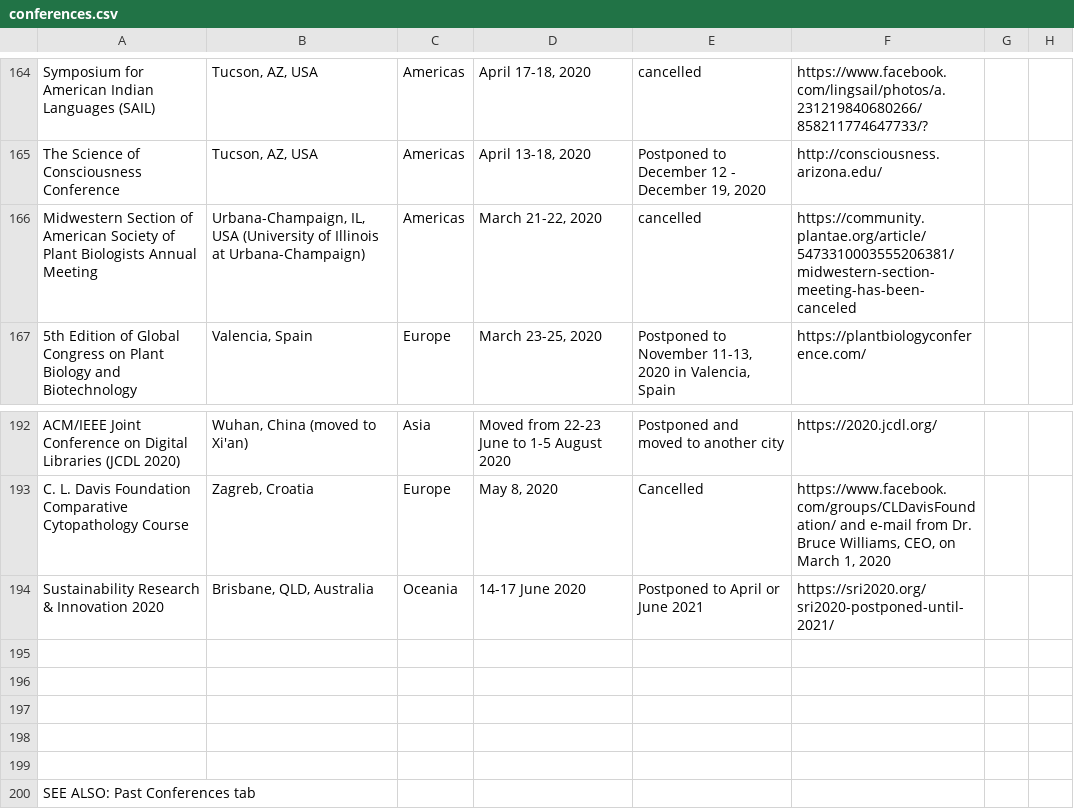
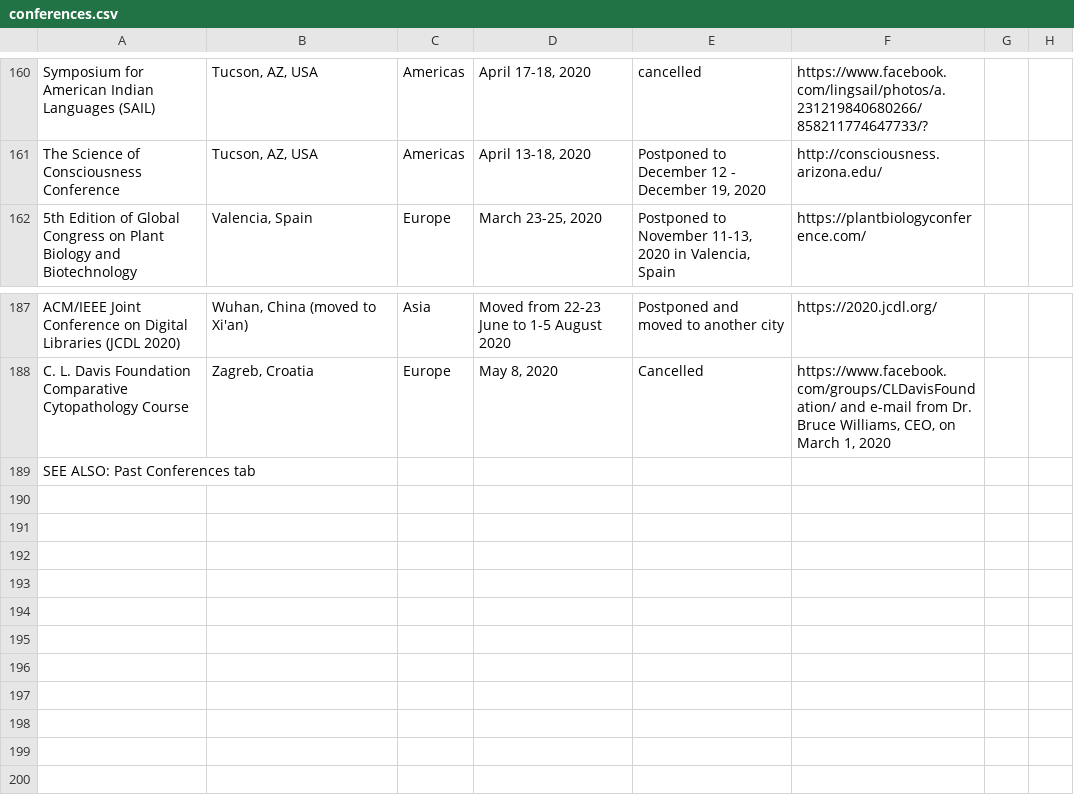
Before and after one commit to WeileiZeng/Cancelled-Academic-Conferences, a CSV file: conferences.csv, drawn as a sheet; only a part is shown, gaps mark what is left out; the diff covers the shown part only.

```diff
--- a/conferences.csv
+++ b/conferences.csv
@@ -177,3 +173,2 @@ Symposium for American Indian Languages (SAIL),"Tucson, AZ, USA",Americas,"April
 The Science of Consciousness Conference,"Tucson, AZ, USA",Americas,"April 13-18, 2020","Postponed to December 12 - December 19, 2020",http://consciousness.arizona.edu/,,
-Midwestern Section of American Society of Plant Biologists Annual Meeting,"Urbana-Champaign, IL, USA (University of Illinois at Urbana-Champaign)",Americas,"March 21-22, 2020",cancelled,https://community.plantae.org/article/5473310003555206381/midwestern-section-meeting-has-been-canceled,,
 5th Edition of Global Congress on Plant Biology and Biotechnology,"Valencia, Spain",Europe,"March 23-25, 2020","Postponed to November 11-13, 2020 in Valencia, Spain",https://plantbiologyconference.com/,,
@@ -206,8 +201,2 @@ ACM/IEEE Joint Conference on Digital Libraries (JCDL 2020),"Wuhan, China (moved
 C. L. Davis Foundation Comparative Cytopathology Course ,"Zagreb, Croatia",Europe,"May 8, 2020",Cancelled,"https://www.facebook.com/groups/CLDavisFoundation/ and e-mail from Dr. Bruce Williams, CEO, on March 1, 2020",,
-Sustainability Research & Innovation 2020,"Brisbane, QLD, Australia",Oceania,14-17 June 2020,Postponed to April or June 2021,https://sri2020.org/sri2020-postponed-until-2021/,,
-,,,,,,,
-,,,,,,,
-,,,,,,,
-,,,,,,,
-,,,,,,,
 SEE ALSO: Past Conferences tab,,,,,,,
```
Also changed, not shown: 5 removed rows elsewhere in this file, 2 other files.
